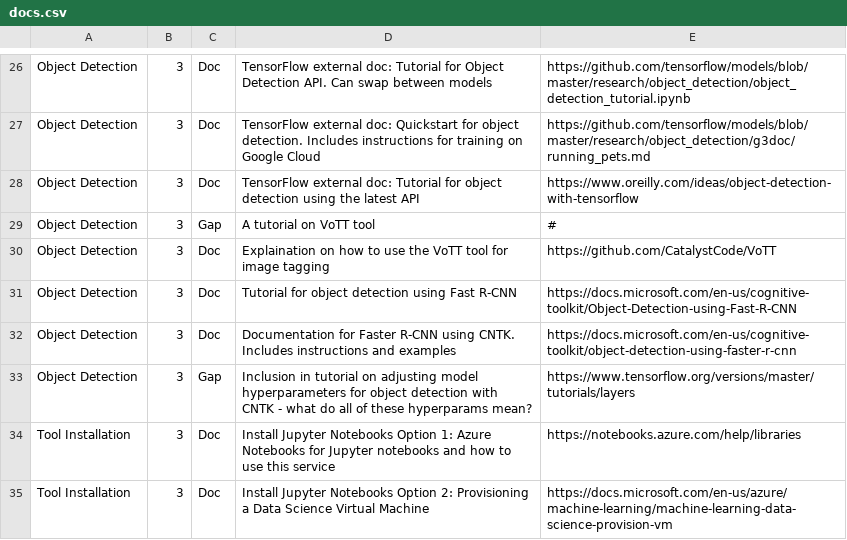
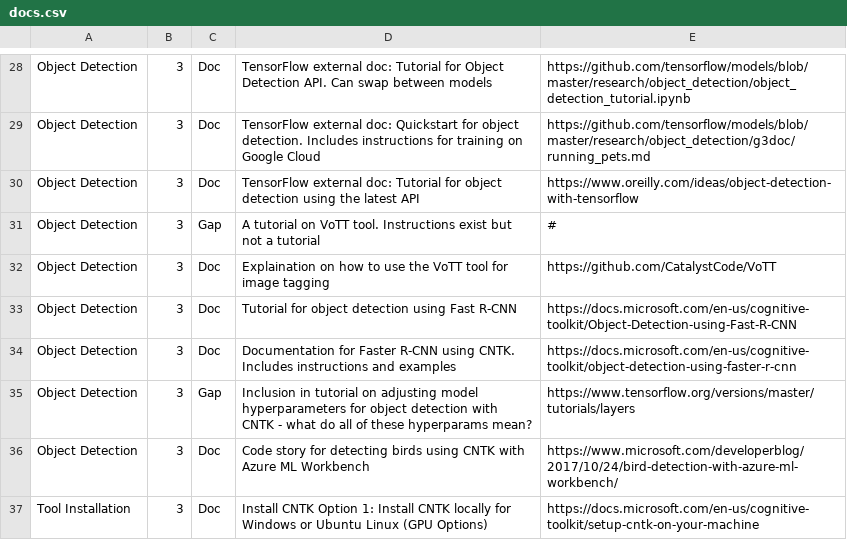
Before and after one commit to michhar/navigating-ml, a CSV file: docs.csv, drawn as a sheet; only a part is shown, gaps mark what is left out; the shorter side is filled out with more unchanged rows; the diff covers the shown part only.

Commit message:
some updates

```diff
--- a/docs.csv
+++ b/docs.csv
@@ -28,3 +30,3 @@ Object Detection,3,Doc,TensorFlow external doc: Quickstart for object detection.
 Object Detection,3,Doc,TensorFlow external doc: Tutorial for object detection using the latest API,https://www.oreilly.com/ideas/object-detection-with-tensorflow
-Object Detection,3,Gap,A tutorial on VoTT tool,#
+Object Detection,3,Gap,A tutorial on VoTT tool. Instructions exist but not a tutorial,#
 Object Detection,3,Doc,Explaination on how to use the VoTT tool for image tagging,https://github.com/CatalystCode/VoTT
@@ -33,3 +35,2 @@ Object Detection,3,Doc,Documentation for Faster R-CNN using CNTK. Includes instr
 Object Detection,3,Gap,Inclusion in tutorial on adjusting model hyperparameters for object detection with CNTK - what do all of these hyperparams mean?,https://www.tensorflow.org/versions/master/tutorials/layers
-Tool Installation,3,Doc,Install Jupyter Notebooks Option 1:  Azure Notebooks for Jupyter notebooks and how to use this service,https://notebooks.azure.com/help/libraries
-Tool Installation,3,Doc,Install Jupyter Notebooks Option 2:  Provisioning a Data Science Virtual Machine,https://docs.microsoft.com/en-us/azure/machine-learning/machine-learning-data-science-provision-vm
+Object Detection,3,Doc,Code story for detecting birds using CNTK with Azure ML Workbench,https://www.microsoft.com/developerblog/2017/10/24/bird-detection-with-azure-ml-workbench/
```
Also changed, not shown: 6 added rows, 5 removed rows and 2 edited cells elsewhere in this file.
